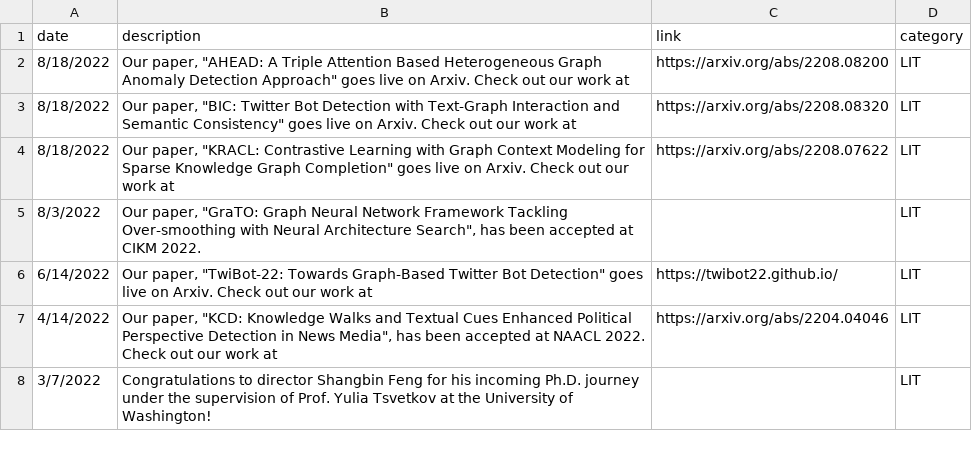
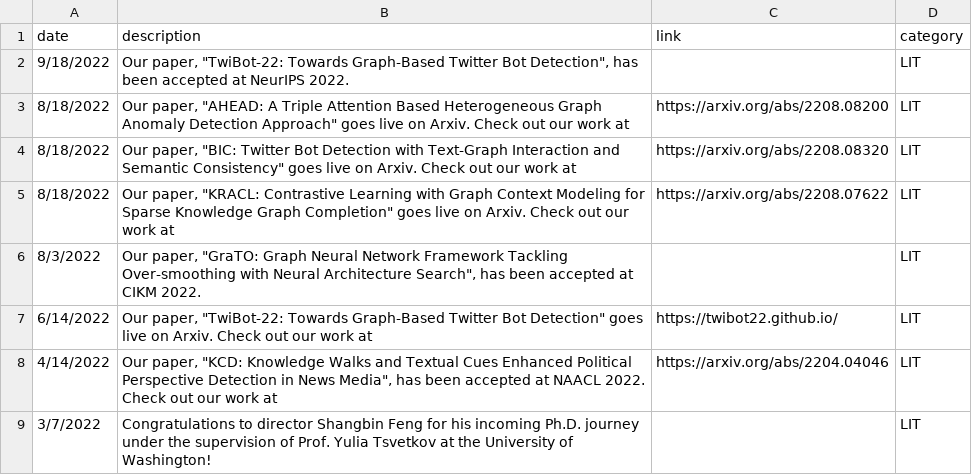
Before and after one commit to leopoldwhite/LuoUndergradXJTU.github.io, a CSV file: data/recent_news.csv, drawn as a sheet; only a part is shown.

Commit message:
Update recent_news.csv

```diff
--- a/data/recent_news.csv
+++ b/data/recent_news.csv
@@ -1,2 +1,3 @@
 date,description,link,category
+9/18/2022,"Our paper, ""TwiBot-22: Towards Graph-Based Twitter Bot Detection"", has been accepted at NeurIPS 2022.",,LIT
 8/18/2022,"Our paper, ""AHEAD: A Triple Attention Based Heterogeneous Graph Anomaly Detection Approach"" goes live on Arxiv. Check out our work at","https://arxiv.org/abs/2208.08200
```
